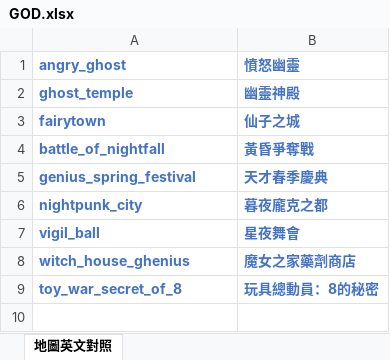
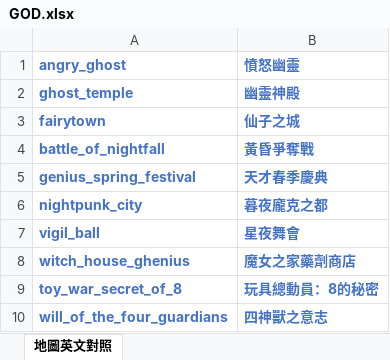
Before and after one commit to yokito0305/auto_adgod, an Excel workbook: GOD.xlsx, sheet 地圖英文對照, drawn as a sheet; values as stored, in another font and other column widths than the file's, no borders; the diff names each change by its address in the sheet, - before the commit and + after, or states it on an @@ line.

```diff
--- a/GOD.xlsx (sheet 地圖英文對照)
+++ b/GOD.xlsx (sheet 地圖英文對照)
+row 10: will_of_the_four_guardians | 四神獸之意志
```
Also changed, not shown: 2 other files.
